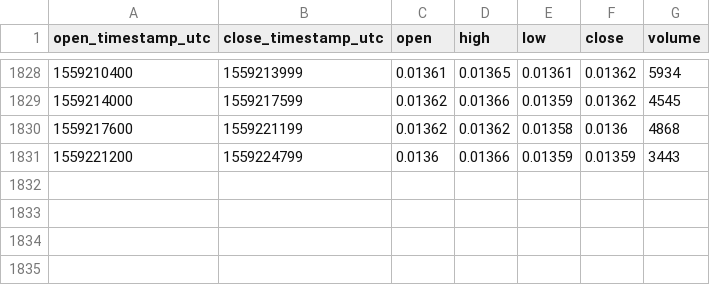
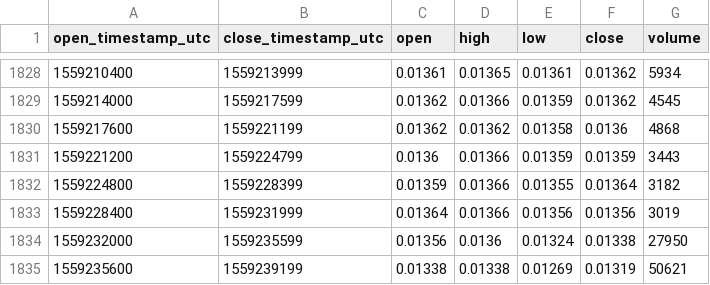
Before and after one commit to cryptobigbro/bitmex-LTCM19, a CSV file: bitmex-LTCM19-1h.csv, drawn as a sheet; only a part is shown, gaps mark what is left out; the diff names each change by its address in the sheet, - before the commit and + after, or states it on an @@ line.

Commit message:
Update OHLCV data.

```diff
--- a/bitmex-LTCM19-1h.csv
+++ b/bitmex-LTCM19-1h.csv
+row 1832: 1559224800 | 1559228399 | 0.01359 | 0.01366 | 0.01355 | 0.01364 | 3182
+row 1833: 1559228400 | 1559231999 | 0.01364 | 0.01366 | 0.01356 | 0.01356 | 3019
+row 1834: 1559232000 | 1559235599 | 0.01356 | 0.0136 | 0.01324 | 0.01338 | 27950
+row 1835: 1559235600 | 1559239199 | 0.01338 | 0.01338 | 0.01269 | 0.01319 | 50621
```
